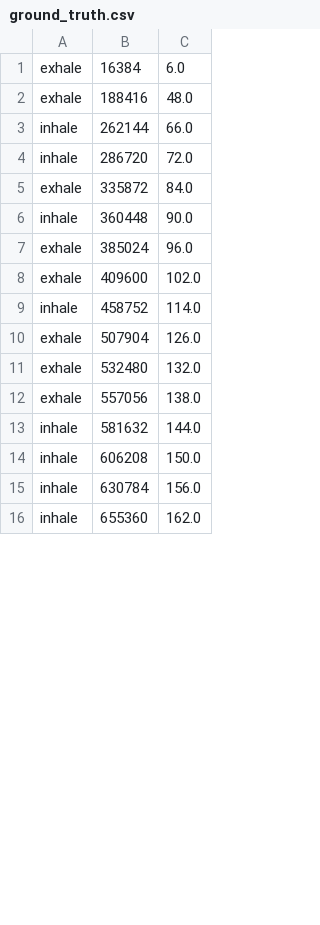
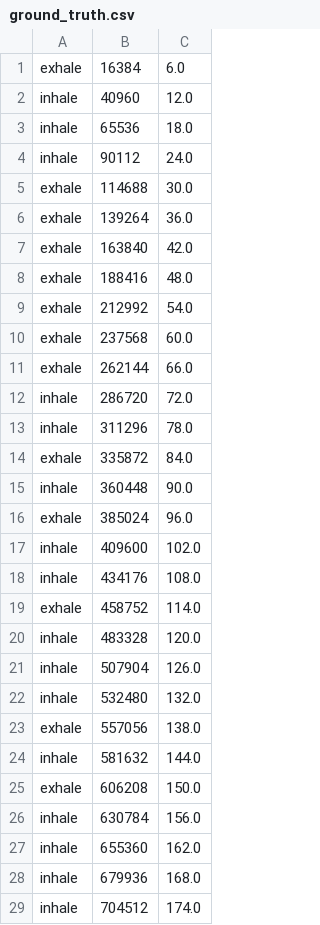
Before and after one commit to MaxDu17/Codefor2018SolvingSIDSwithRNNs, a CSV file: streamtest/ground_truth.csv, drawn as a sheet; only a part is shown; the diff covers the shown part only.

```diff
--- a/streamtest/ground_truth.csv
+++ b/streamtest/ground_truth.csv
@@ -1,5 +1,14 @@
 exhale,16384,6.0
+inhale,40960,12.0
+inhale,65536,18.0
+inhale,90112,24.0
+exhale,114688,30.0
+exhale,139264,36.0
+exhale,163840,42.0
 exhale,188416,48.0
-inhale,262144,66.0
+exhale,212992,54.0
+exhale,237568,60.0
+exhale,262144,66.0
 inhale,286720,72.0
+inhale,311296,78.0
 exhale,335872,84.0
@@ -7,10 +16,14 @@ inhale,360448,90.0
 exhale,385024,96.0
-exhale,409600,102.0
-inhale,458752,114.0
-exhale,507904,126.0
-exhale,532480,132.0
+inhale,409600,102.0
+inhale,434176,108.0
+exhale,458752,114.0
+inhale,483328,120.0
+inhale,507904,126.0
+inhale,532480,132.0
 exhale,557056,138.0
 inhale,581632,144.0
-inhale,606208,150.0
+exhale,606208,150.0
 inhale,630784,156.0
 inhale,655360,162.0
+inhale,679936,168.0
+inhale,704512,174.0
```
Also changed, not shown: 8 added rows and 7 edited cells elsewhere in this file, streamtest/peaks.csv, streamtest/predictions.csv, 37 other files.
